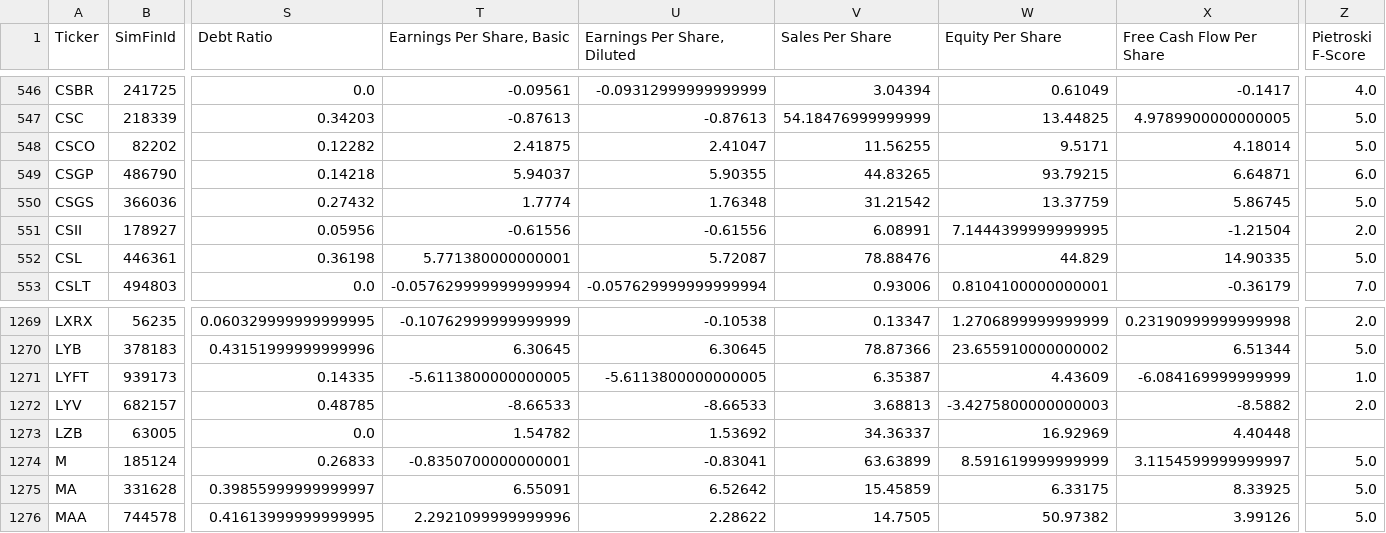
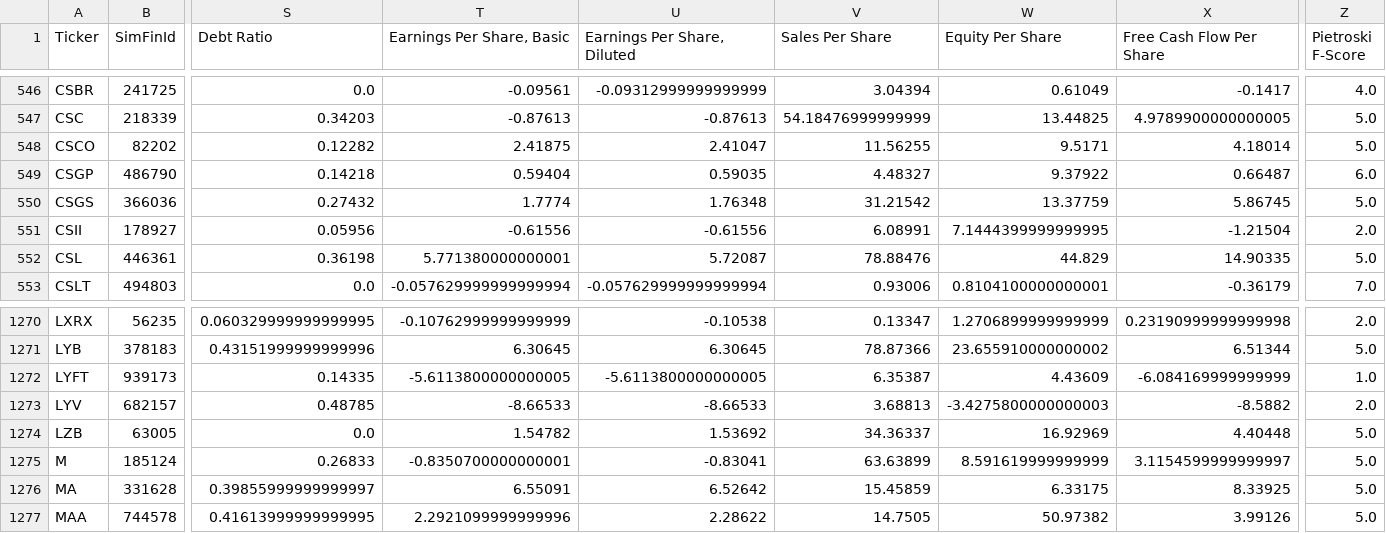
Before and after one commit to gardnmi/valuation-dashboard, a CSV file: data/general_fundamental_derived.csv, drawn as a sheet; only a part is shown, gaps mark what is left out; addresses are those after the commit; the diff covers the shown part only; the diff names each change by its address in the sheet, - before the commit and + after, or states it on an @@ line.

```diff
--- a/data/general_fundamental_derived.csv
+++ b/data/general_fundamental_derived.csv
-T549 (Earnings Per Share, Basic): 5.94037
+T549 (Earnings Per Share, Basic): 0.59404
-U549 (Earnings Per Share, Diluted): 5.90355
+U549 (Earnings Per Share, Diluted): 0.59035
-V549 (Sales Per Share): 44.83265
+V549 (Sales Per Share): 4.48327
-W549 (Equity Per Share): 93.79215
+W549 (Equity Per Share): 9.37922
-X549 (Free Cash Flow Per Share): 6.64871
+X549 (Free Cash Flow Per Share): 0.66487
-Z1274 (Pietroski F-Score): (empty)
+Z1274 (Pietroski F-Score): 5.0
```
Also changed, not shown: 3 added rows and 114 edited cells elsewhere in this file, data/general_balance.csv, data/general_cashflow.csv, 12 other files.
